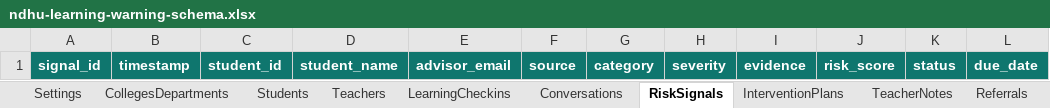
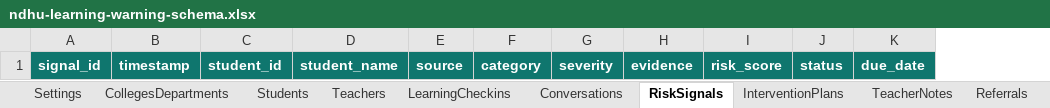
Before and after one commit to Shiwen6674/learning-care-early-alert-system, an Excel workbook: data/ndhu-learning-warning-schema.xlsx, sheet RiskSignals, drawn as a sheet; only a part is shown; values as stored, in another font and other column widths than the file's, no borders; the diff names each change by its address in the sheet, - before the commit and + after, or states it on an @@ line.

```diff
--- a/data/ndhu-learning-warning-schema.xlsx (sheet RiskSignals)
+++ b/data/ndhu-learning-warning-schema.xlsx (sheet RiskSignals)
-column E, row 1: advisor_email
```
Also changed, not shown: sheet CollegesDepartments, sheet Settings, sheet AnalyticsDashboard, sheet Students, sheet LearningCheckins, 6 other files.
